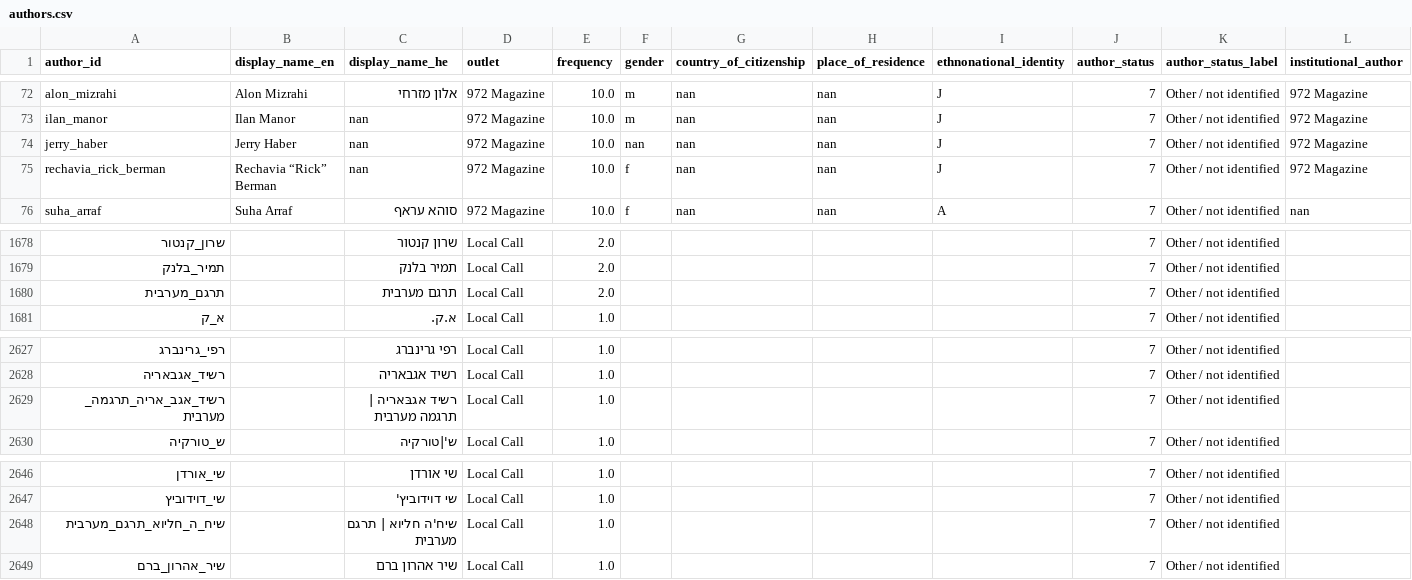
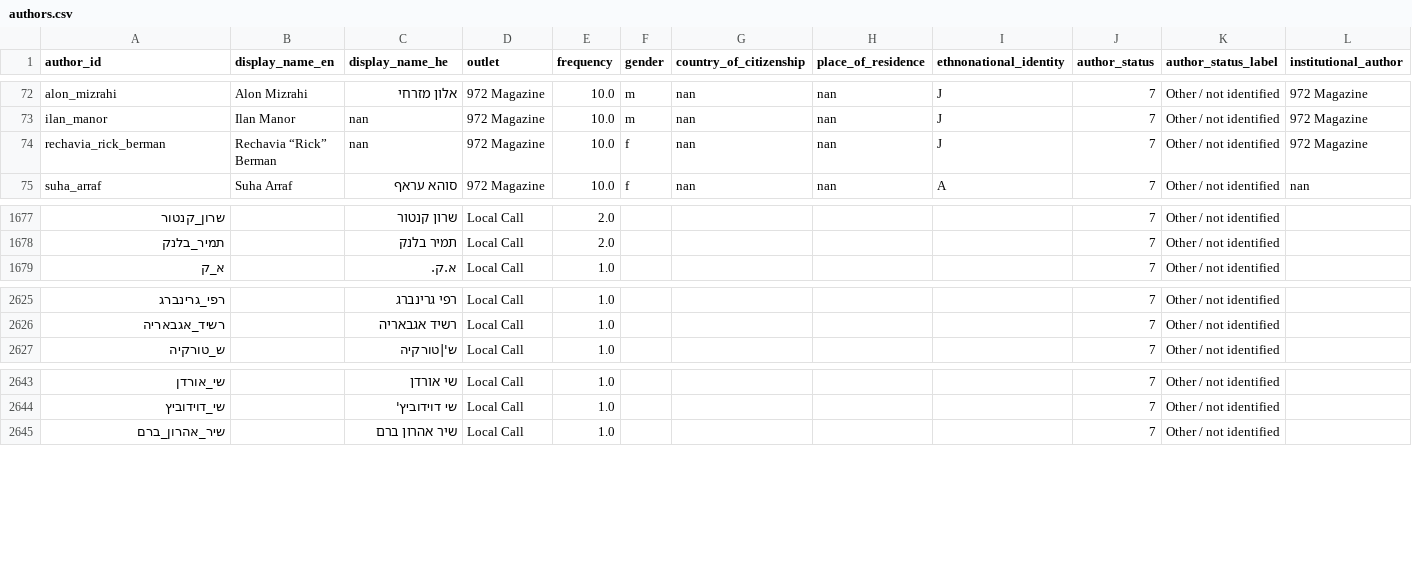
Before and after one commit to sinairusinek/972-LocalCall, a CSV file: streamlit_app/data/authors.csv, drawn as a sheet; only a part is shown, gaps mark what is left out; rows hold the shown columns only; the diff names each change by its address in the sheet, - before the commit and + after, or states it on an @@ line.

```diff
--- a/streamlit_app/data/authors.csv
+++ b/streamlit_app/data/authors.csv
-row 74: jerry_haber | Jerry Haber | nan | 972 Magazine | 10.0 | nan | nan | nan | J | 7 | Other / not identified | 972 Magazine
-row 1680: תרגם_מערבית |  | תרגם מערבית | Local Call | 2.0 |  |  |  |  | 7 | Other / not identified
-row 2629: רשיד_אגב_אריה_תרגמה_מערבית |  | רשיד אגבּאריה | תרגמה מערבית | Local Call | 1.0 |  |  |  |  | 7 | Other / not identified
-row 2648: שיח_ה_חליוא_תרגם_מערבית |  | שיח'ה חליוא | תרגם מערבית | Local Call | 1.0 |  |  |  |  | 7 | Other / not identified
```
Also changed, not shown: streamlit_app/data/name_mapping.csv, 1 other file.
